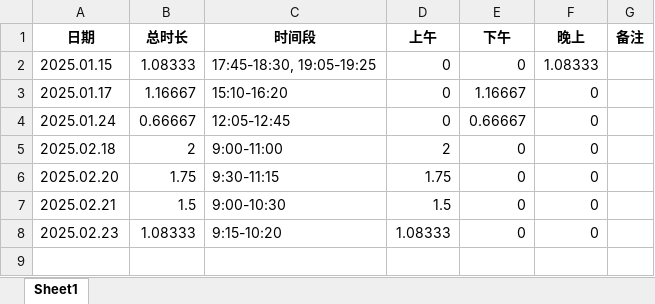
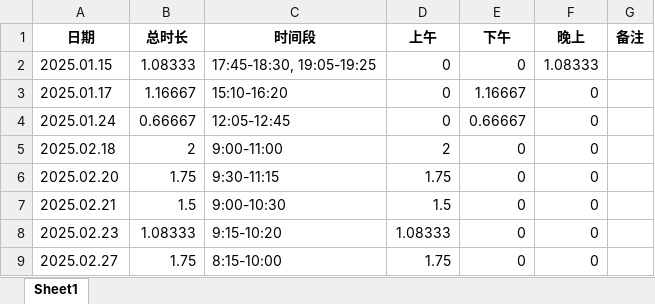
Before and after one commit to virtualxiaoman/kaoyan, an Excel workbook: data/xlsx/P-学习时长-cs2025.xlsx, sheet Sheet1, drawn as a sheet; values as stored, in another font and other column widths than the file's, no borders; the diff names each change by its address in the sheet, - before the commit and + after, or states it on an @@ line.

```diff
--- a/data/xlsx/P-学习时长-cs2025.xlsx (sheet Sheet1)
+++ b/data/xlsx/P-学习时长-cs2025.xlsx (sheet Sheet1)
+row 9: 2025.02.27 | 1.75 | 8:15-10:00 | 1.75 | 0 | 0
```
Also changed, not shown: data/xlsx/P-学习时长-总2025.xlsx, data/xlsx/P-学习时长-数学2025.xlsx, 34 other files.
